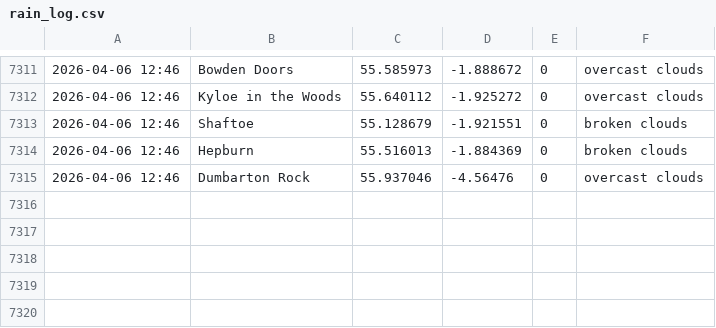
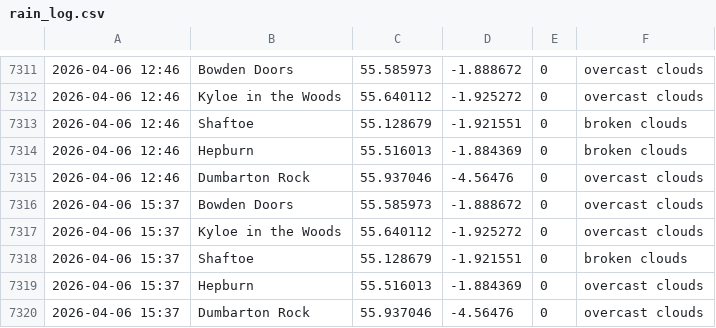
Before and after one commit to megan-leek/weather-dashboard, a CSV file: data/rain_log.csv, drawn as a sheet; only a part is shown, gaps mark what is left out.

Commit message:
Update rain log [auto]

```diff
--- a/data/rain_log.csv
+++ b/data/rain_log.csv
@@ -7315 +7315,6 @@
 2026-04-06 12:46,Dumbarton Rock,55.937046,-4.56476,0,overcast clouds
+2026-04-06 15:37,Bowden Doors,55.585973,-1.888672,0,overcast clouds
+2026-04-06 15:37,Kyloe in the Woods,55.640112,-1.925272,0,overcast clouds
+2026-04-06 15:37,Shaftoe,55.128679,-1.921551,0,broken clouds
+2026-04-06 15:37,Hepburn,55.516013,-1.884369,0,overcast clouds
+2026-04-06 15:37,Dumbarton Rock,55.937046,-4.56476,0,overcast clouds
```
